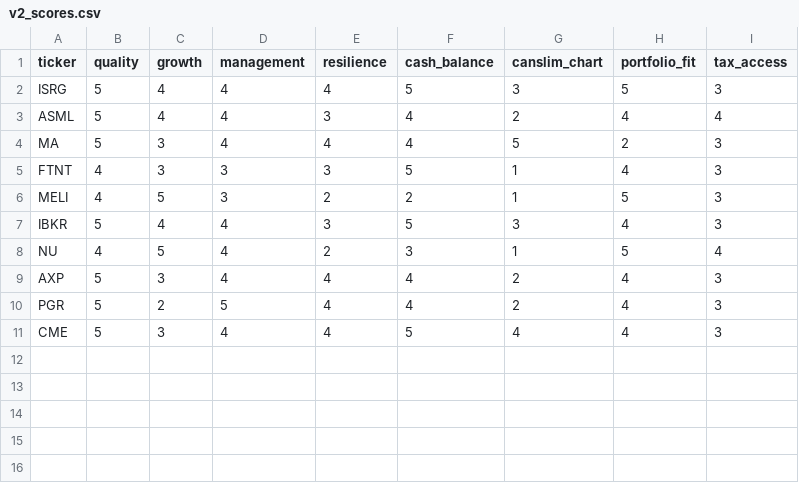
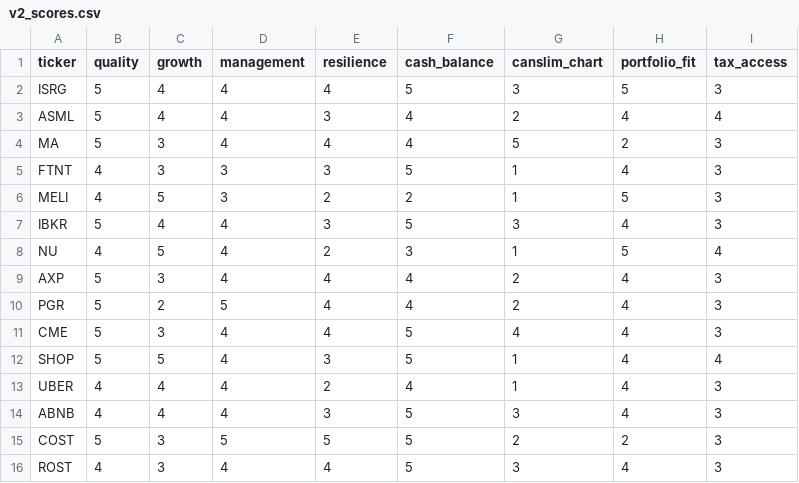
Before and after one commit to ShaharShitrit1/Gif_Project, a CSV file: research/satellite_stocks/data/raw/v2_scores.csv, drawn as a sheet.

```diff
--- a/research/satellite_stocks/data/raw/v2_scores.csv
+++ b/research/satellite_stocks/data/raw/v2_scores.csv
@@ -11 +11,6 @@ PGR,5,2,5,4,4,2,4,3
 CME,5,3,4,4,5,4,4,3
+SHOP,5,5,4,3,5,1,4,4
+UBER,4,4,4,2,4,1,4,3
+ABNB,4,4,4,3,5,3,4,3
+COST,5,3,5,5,5,2,2,3
+ROST,4,3,4,4,5,3,4,3
```
Also changed, not shown: research/satellite_stocks/data/derived/v2_scores_weighted.csv, research/satellite_stocks/data/derived/v2_valuation.csv, 5 other files.
